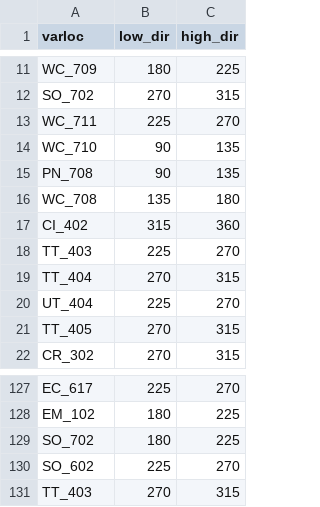
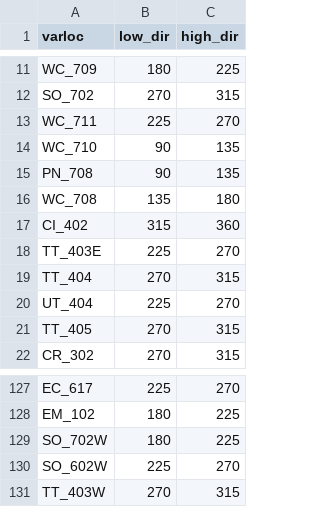
Before and after one commit to OurPlanscape/burn-emulator, a CSV file: burn-emulator-model/data/training_data/wind_directions.csv, drawn as a sheet; only a part is shown, gaps mark what is left out.

Commit message:
change to wind range subvarlocs

```diff
--- a/burn-emulator-model/data/training_data/wind_directions.csv
+++ b/burn-emulator-model/data/training_data/wind_directions.csv
@@ -17,3 +17,3 @@ WC_708,135,180
 CI_402,315,360
-TT_403,225,270
+TT_403E,225,270
 TT_404,270,315
@@ -128,4 +128,4 @@ EC_617,225,270
 EM_102,180,225
-SO_702,180,225
-SO_602,225,270
-TT_403,270,315
+SO_702W,180,225
+SO_602W,225,270
+TT_403W,270,315
```
